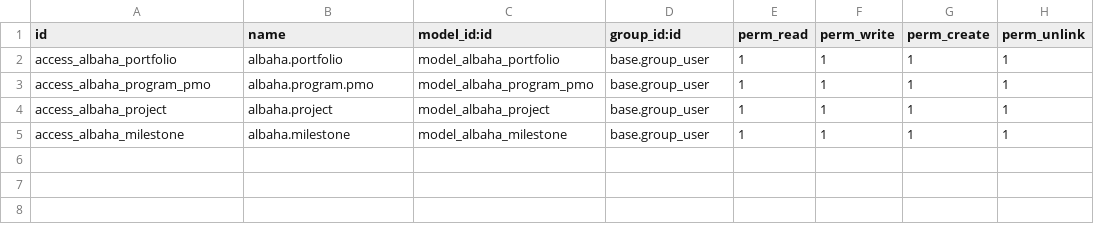
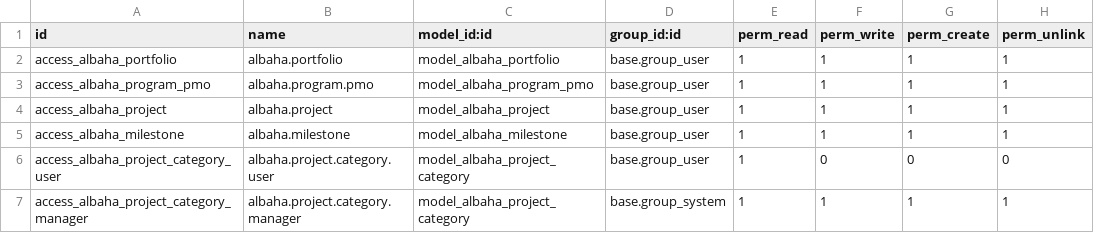
Before and after one commit to Mahmoudd777/bahaa-dashboard, a CSV file: albaha_pmo/security/ir.model.access.csv, drawn as a sheet; the diff names each change by its address in the sheet, - before the commit and + after, or states it on an @@ line.

```diff
--- a/albaha_pmo/security/ir.model.access.csv
+++ b/albaha_pmo/security/ir.model.access.csv
+row 6: access_albaha_project_category_user | albaha.project.category.user | model_albaha_project_category | base.group_user | 1 | 0 | 0 | 0
+row 7: access_albaha_project_category_manager | albaha.project.category.manager | model_albaha_project_category | base.group_system | 1 | 1 | 1 | 1
```
Also changed, not shown: 17 other files.
